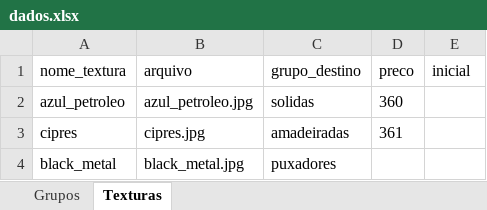
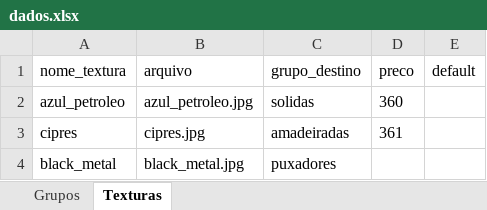
Before and after one commit to AlanLoewen/meu-configurador3, an Excel workbook: dados.xlsx, sheet Texturas, drawn as a sheet; only a part is shown; values as stored, in another font and other column widths than the file's, no borders; charts and pictures not drawn; the diff names each change by its address in the sheet, - before the commit and + after, or states it on an @@ line.

Commit message:
Add files via upload

```diff
--- a/dados.xlsx (sheet Texturas)
+++ b/dados.xlsx (sheet Texturas)
-E1: inicial
+E1: default
```
